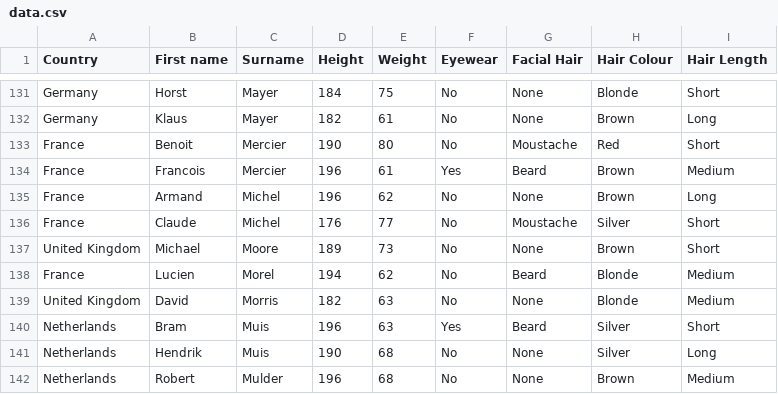
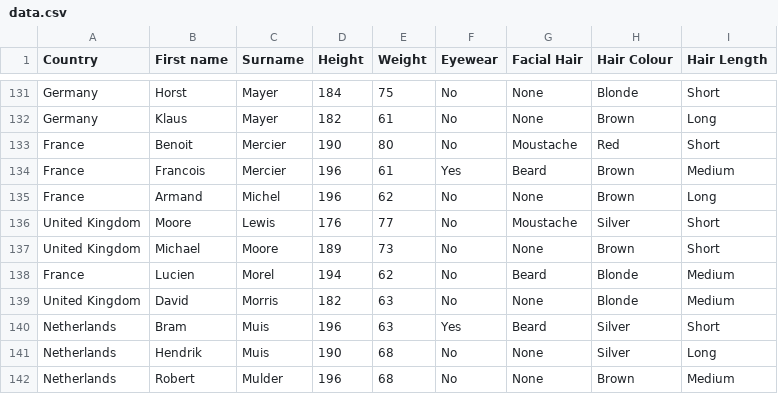
Before and after one commit to adrianosmond/dina2018, a CSV file: src/data.csv, drawn as a sheet; only a part is shown, gaps mark what is left out.

```diff
--- a/src/data.csv
+++ b/src/data.csv
@@ -135,3 +135,3 @@ France,Francois,Mercier,196,61,Yes,Beard,Brown,Medium
 France,Armand,Michel,196,62,No,None,Brown,Long
-France,Claude,Michel,176,77,No,Moustache,Silver,Short
+United Kingdom,Moore,Lewis,176,77,No,Moustache,Silver,Short
 United Kingdom,Michael,Moore,189,73,No,None,Brown,Short
```
Also changed, not shown: 13 other files.
